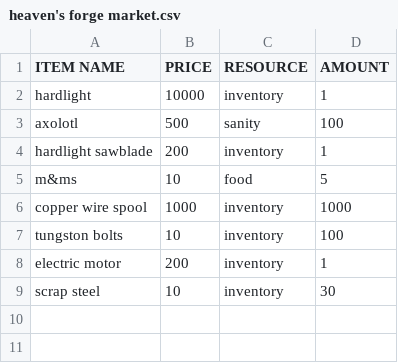
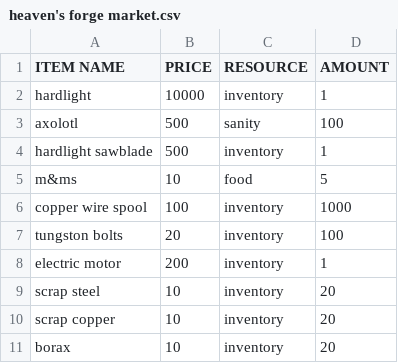
Before and after one commit to Ozurk/StarSailor, a CSV file: src/tables/heaven's forge market.csv, drawn as a sheet.

```diff
--- a/src/tables/heaven's forge market.csv
+++ b/src/tables/heaven's forge market.csv
@@ -3,7 +3,9 @@ hardlight,10000,inventory,1
 axolotl,500,sanity ,100
-hardlight sawblade,200,inventory,1
+hardlight sawblade,500,inventory,1
 m&ms,10,food,5
-copper wire spool,1000,inventory,1000
-tungston bolts,10,inventory,100
+copper wire spool,100,inventory,1000
+tungston bolts,20,inventory,100
 electric motor,200,inventory,1
-scrap steel,10,inventory,30
+scrap steel,10,inventory,20
+scrap copper,10,inventory,20
+borax,10,inventory,20
```
Also changed, not shown: src/tables/backups/twilight isles market.csv, 9 other files.
